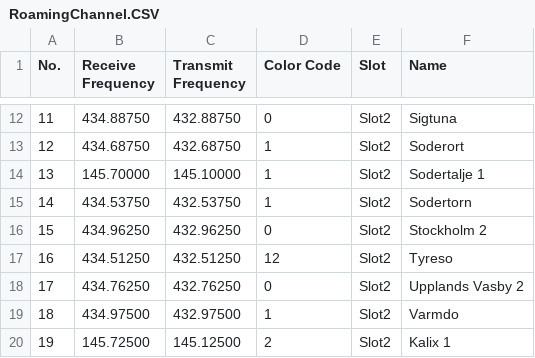
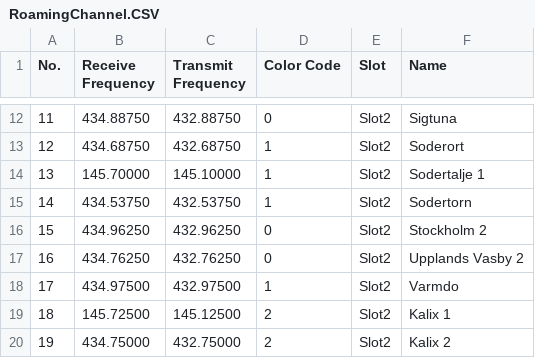
Before and after one commit to sm0rux/at-d878uv, a CSV file: RoamingChannel.CSV, drawn as a sheet; only a part is shown, gaps mark what is left out; the shorter side is filled out with more unchanged rows; removed rows and columns are numbered as before the commit, all else as after; the diff names each change by its address in the sheet, - before the commit and + after, or states it on an @@ line.

Commit message:
Update RoamingChannel.CSV

```diff
--- a/RoamingChannel.CSV
+++ b/RoamingChannel.CSV
-row 17: 16 | 434.51250 | 432.51250 | 12 | Slot2 | Tyreso
@@ column A (No.) renumbered from row 17 down @@
```
